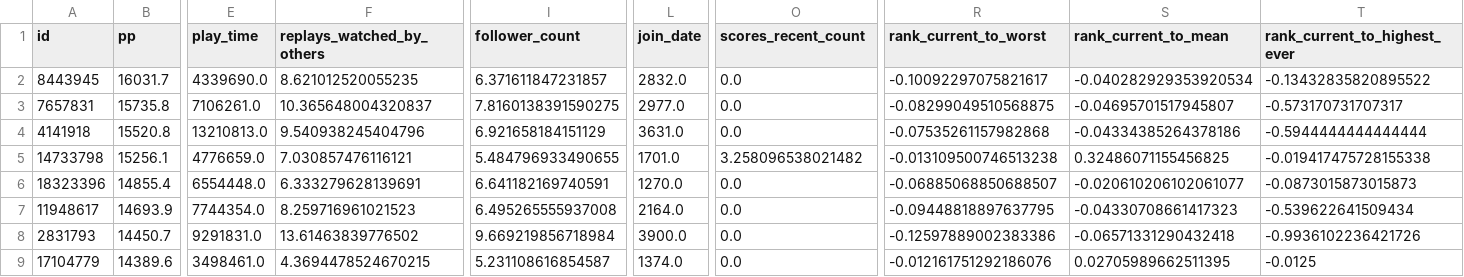
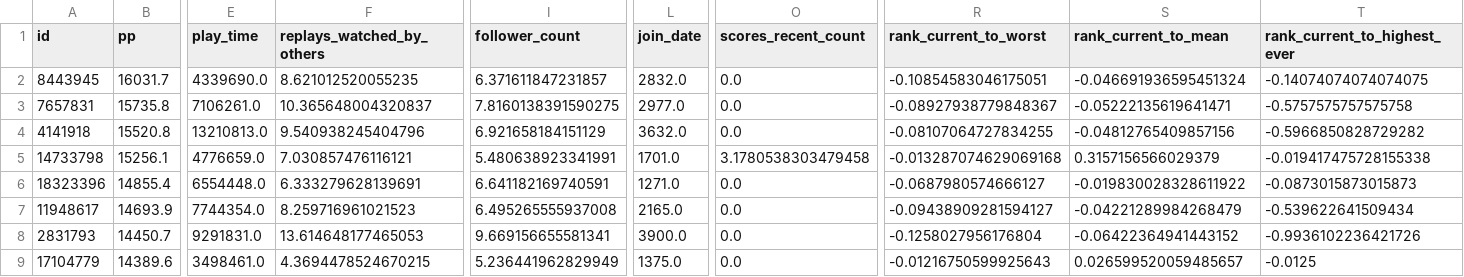
Before and after one commit to antoineschieb/osuinvest, a CSV file: player_data_raw.csv, drawn as a sheet; only a part is shown, gaps mark what is left out; the diff covers the shown part only; the diff names each change by its address in the sheet, - before the commit and + after, or states it on an @@ line.

```diff
--- a/player_data_raw.csv
+++ b/player_data_raw.csv
-R2 (rank_current_to_worst): -0.10092297075821617
+R2 (rank_current_to_worst): -0.10854583046175051
-S2 (rank_current_to_mean): -0.040282929353920534
+S2 (rank_current_to_mean): -0.046691936595451324
-T2 (rank_current_to_highest_ever): -0.13432835820895522
+T2 (rank_current_to_highest_ever): -0.14074074074074075
-R3 (rank_current_to_worst): -0.08299049510568875
+R3 (rank_current_to_worst): -0.08927938779848367
-S3 (rank_current_to_mean): -0.04695701517945807
+S3 (rank_current_to_mean): -0.05222135619641471
-T3 (rank_current_to_highest_ever): -0.573170731707317
+T3 (rank_current_to_highest_ever): -0.5757575757575758
-L4 (join_date): 3631.0
+L4 (join_date): 3632.0
-R4 (rank_current_to_worst): -0.07535261157982868
+R4 (rank_current_to_worst): -0.08107064727834255
-S4 (rank_current_to_mean): -0.04334385264378186
+S4 (rank_current_to_mean): -0.04812765409857156
-T4 (rank_current_to_highest_ever): -0.5944444444444444
+T4 (rank_current_to_highest_ever): -0.5966850828729282
-I5 (follower_count): 5.484796933490655
+I5 (follower_count): 5.480638923341991
-O5 (scores_recent_count): 3.258096538021482
+O5 (scores_recent_count): 3.1780538303479458
-R5 (rank_current_to_worst): -0.013109500746513238
+R5 (rank_current_to_worst): -0.013287074629069168
-S5 (rank_current_to_mean): 0.32486071155456825
+S5 (rank_current_to_mean): 0.3157156566029379
-L6 (join_date): 1270.0
+L6 (join_date): 1271.0
-R6 (rank_current_to_worst): -0.06885068850688507
+R6 (rank_current_to_worst): -0.0687980574666127
-S6 (rank_current_to_mean): -0.020610206102061077
+S6 (rank_current_to_mean): -0.019830028328611922
-L7 (join_date): 2164.0
+L7 (join_date): 2165.0
-R7 (rank_current_to_worst): -0.09448818897637795
+R7 (rank_current_to_worst): -0.09438909281594127
-S7 (rank_current_to_mean): -0.04330708661417323
+S7 (rank_current_to_mean): -0.04221289984268479
-F8 (replays_watched_by_others): 13.61463839776502
+F8 (replays_watched_by_others): 13.614648177465053
-I8 (follower_count): 9.669219856718984
+I8 (follower_count): 9.669156655581341
-R8 (rank_current_to_worst): -0.12597889002383386
+R8 (rank_current_to_worst): -0.1258027956176804
-S8 (rank_current_to_mean): -0.06571331290432418
+S8 (rank_current_to_mean): -0.06422364941443152
-I9 (follower_count): 5.231108616854587
+I9 (follower_count): 5.236441962829949
-L9 (join_date): 1374.0
+L9 (join_date): 1375.0
-R9 (rank_current_to_worst): -0.012161751292186076
+R9 (rank_current_to_worst): -0.01216750599925643
-S9 (rank_current_to_mean): 0.02705989662511395
+S9 (rank_current_to_mean): 0.026599520059485657
```
Also changed, not shown: 163 edited cells elsewhere in this file, 12 other files.
